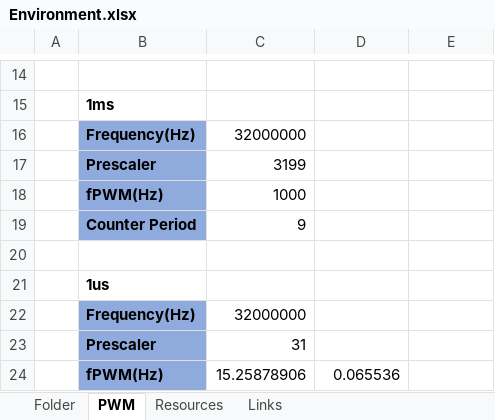
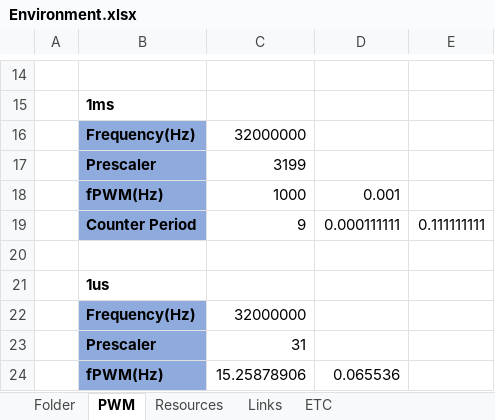
Before and after one commit to gtuja/GSL, an Excel workbook: Document/Environment.xlsx, sheet PWM, drawn as a sheet; only a part is shown, gaps mark what is left out; values as stored, in another font and other column widths than the file's, no borders; charts and pictures not drawn; the diff names each change by its address in the sheet, - before the commit and + after, or states it on an @@ line.

```diff
--- a/Document/Environment.xlsx (sheet PWM)
+++ b/Document/Environment.xlsx (sheet PWM)
+sheet tab: ETC
-D18: (empty)
+D18: 0.001
-D19: (empty)
+D19: 0.000111111
-E19: (empty)
+E19: 0.111111111
```
Also changed, not shown: 25 other files.
